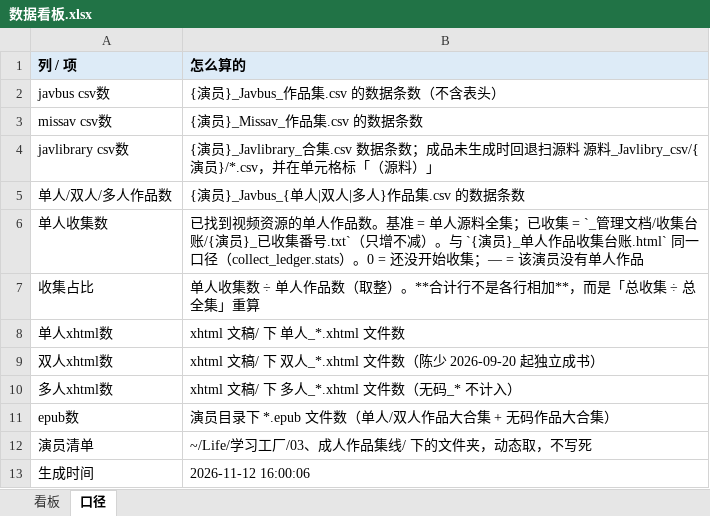
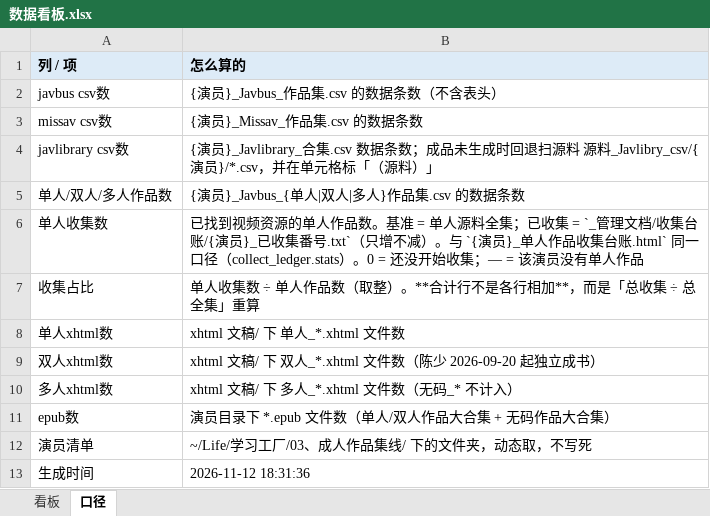
Before and after one commit to Jessper2024/adult-book-library, an Excel workbook: _管理文档/数据看板.xlsx, sheet 口径, drawn as a sheet; values as stored, in another font and other column widths than the file's, no borders; the diff names each change by its address in the sheet, - before the commit and + after, or states it on an @@ line.

```diff
--- a/_管理文档/数据看板.xlsx (sheet 口径)
+++ b/_管理文档/数据看板.xlsx (sheet 口径)
-B13 (怎么算的): 2026-11-12 16:00:06
+B13 (怎么算的): 2026-11-12 18:31:36
```
Also changed, not shown: 2 other files.
